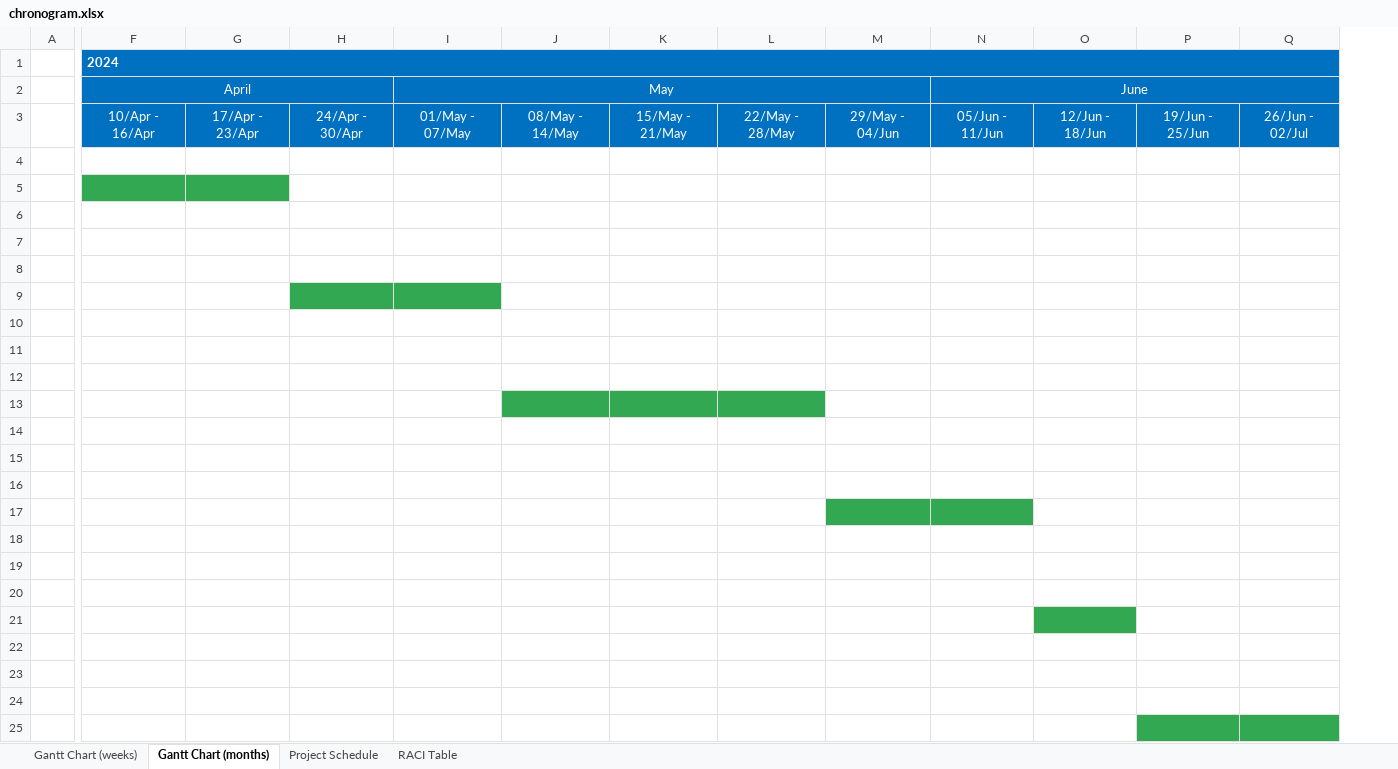
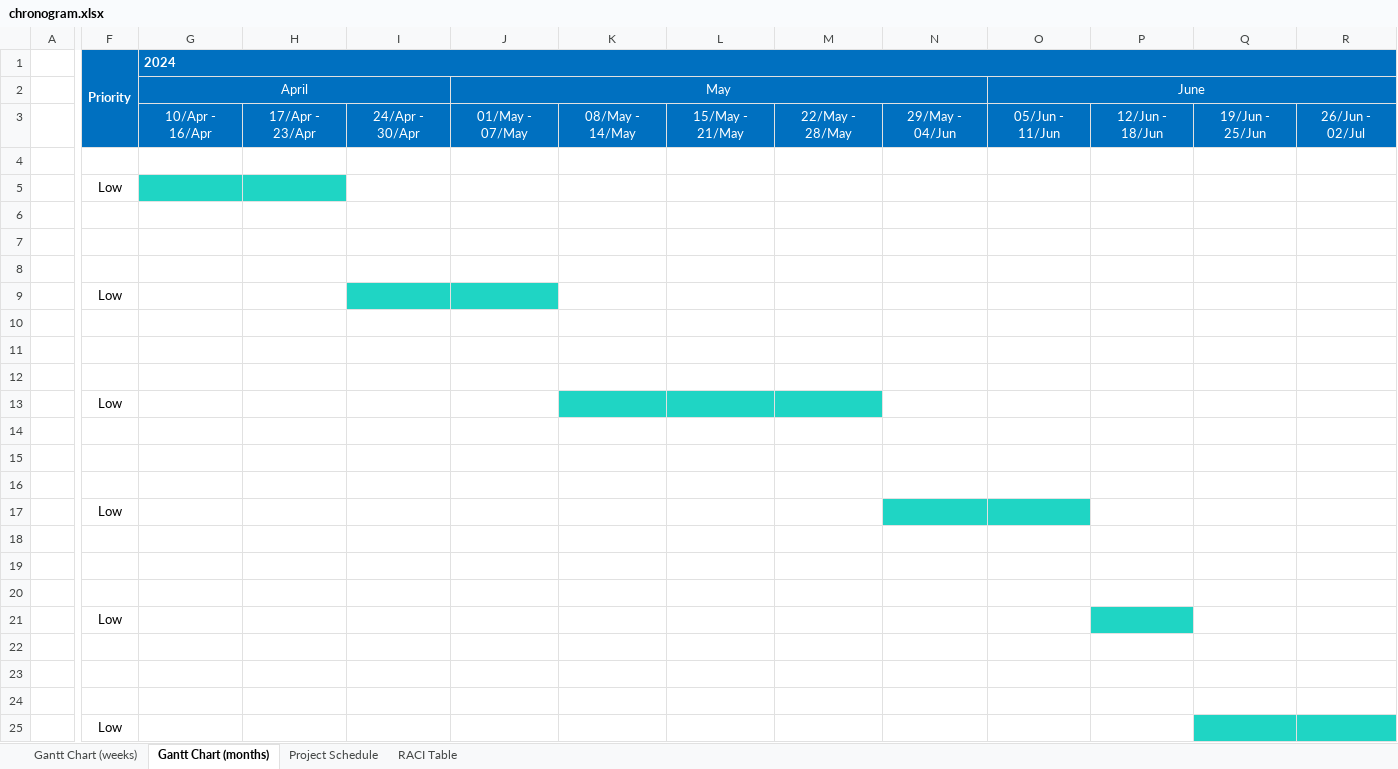
Before and after one commit to JLopez662/PMTG, an Excel workbook: chronogram.xlsx, sheet Gantt Chart (months), drawn as a sheet; only a part is shown, gaps mark what is left out; values as stored, in another font and other column widths than the file's, no borders; conditional formats not drawn; addresses are those after the commit; the diff names each change by its address in the sheet, - before the commit and + after, or states it on an @@ line.

Commit message:
Added Priority and Completeness

```diff
--- a/chronogram.xlsx (sheet Gantt Chart (months))
+++ b/chronogram.xlsx (sheet Gantt Chart (months))
+column F (Priority), rows 5-25: Low |  |  |  | Low |  |  |  | Low |  |  |  | Low |  |  |  | Low |  |  |  | Low
-G5:H5 fill: #32A852
+G5:H5 fill: #1FD5C4
-I9:J9 fill: #32A852
+I9:J9 fill: #1FD5C4
-K13:M13 fill: #32A852
+K13:M13 fill: #1FD5C4
-N17:O17 fill: #32A852
+N17:O17 fill: #1FD5C4
-P21 fill: #32A852
+P21 fill: #1FD5C4
-Q25:R25 fill: #32A852
+Q25:R25 fill: #1FD5C4
```
Also changed, not shown: sheet Gantt Chart (weeks), sheet Project Schedule, 7 other files.
